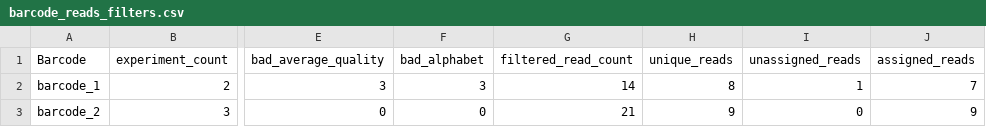
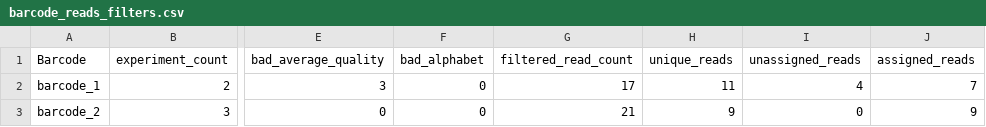
Before and after one commit to valenlab/amplican, a CSV file: inst/extdata/results/barcode_reads_filters.csv, drawn as a sheet; only a part is shown, gaps mark what is left out; the diff names each change by its address in the sheet, - before the commit and + after, or states it on an @@ line.

```diff
--- a/inst/extdata/results/barcode_reads_filters.csv
+++ b/inst/extdata/results/barcode_reads_filters.csv
-F2 (bad_alphabet): 3
+F2 (bad_alphabet): 0
-G2 (filtered_read_count): 14
+G2 (filtered_read_count): 17
-H2 (unique_reads): 8
+H2 (unique_reads): 11
-I2 (unassigned_reads): 1
+I2 (unassigned_reads): 4
```
Also changed, not shown: inst/extdata/results/alignments/unassigned_reads.csv, 15 other files.
